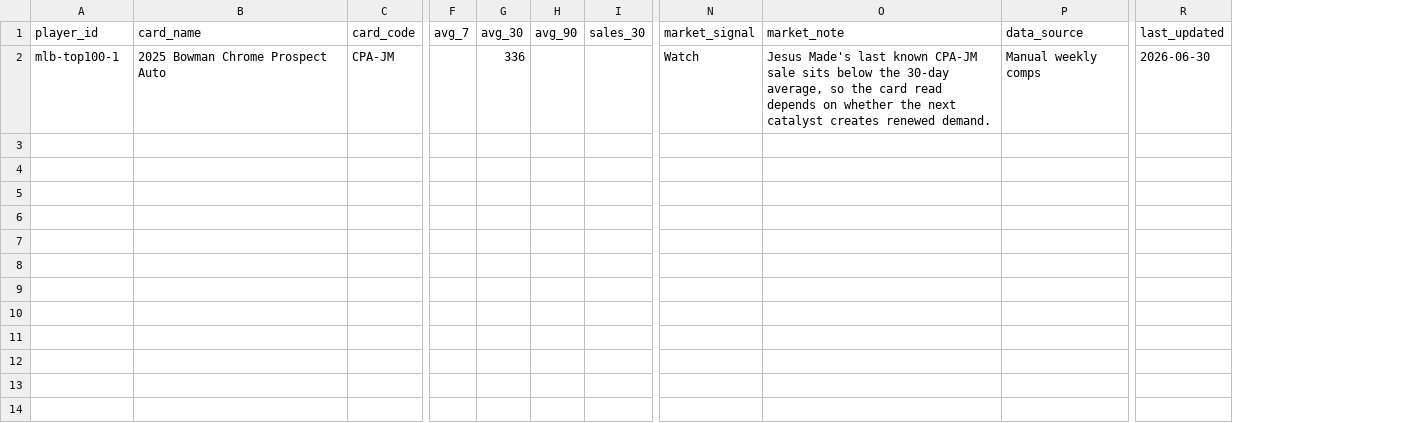
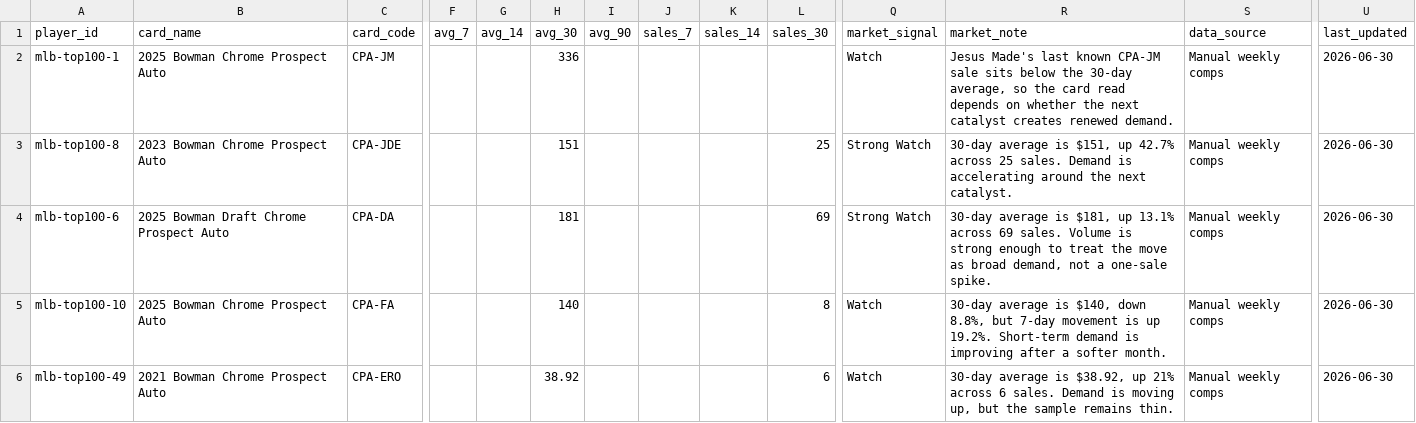
Before and after one commit to randykleckner/ondeck, a CSV file: data/card-market-manual.csv, drawn as a sheet; only a part is shown, gaps mark what is left out; rows hold the shown columns only; the diff covers the shown part only; the diff names each change by its address in the sheet, - before the commit and + after, or states it on an @@ line.

Commit message:
Update manual card comps

```diff
--- a/data/card-market-manual.csv
+++ b/data/card-market-manual.csv
+column G (avg_14), empty
+column J (sales_7), empty
+column K (sales_14), empty
+row 3: mlb-top100-8 | 2023 Bowman Chrome Prospect Auto | CPA-JDE |  |  | 151 |  |  |  | 25 | Strong Watch | 30-day average is $151, up 42.7% across 25 sales. Demand is accelerating around the next catalyst. | Manual weekly comps | 2026-06-30
+row 4: mlb-top100-6 | 2025 Bowman Draft Chrome Prospect Auto | CPA-DA |  |  | 181 |  |  |  | 69 | Strong Watch | 30-day average is $181, up 13.1% across 69 sales. Volume is strong enough to treat the move as broad demand, not a one-sale spike. | Manual weekly comps | 2026-06-30
+row 5: mlb-top100-10 | 2025 Bowman Chrome Prospect Auto | CPA-FA |  |  | 140 |  |  |  | 8 | Watch | 30-day average is $140, down 8.8%, but 7-day movement is up 19.2%. Short-term demand is improving after a softer month. | Manual weekly comps | 2026-06-30
+row 6: mlb-top100-49 | 2021 Bowman Chrome Prospect Auto | CPA-ERO |  |  | 38.92 |  |  |  | 6 | Watch | 30-day average is $38.92, up 21% across 6 sales. Demand is moving up, but the sample remains thin. | Manual weekly comps | 2026-06-30
```
Also changed, not shown: 5 added rows elsewhere in this file, 3 other files.
